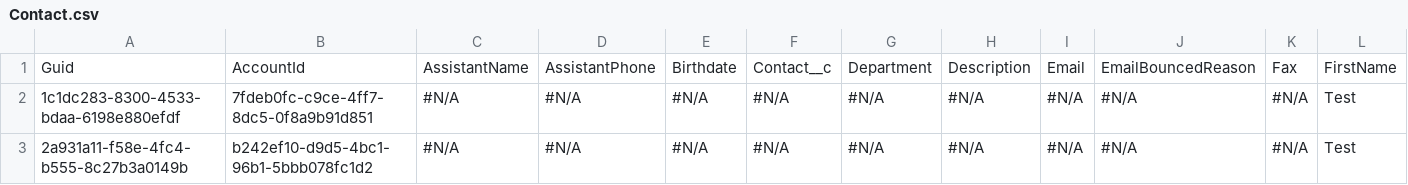
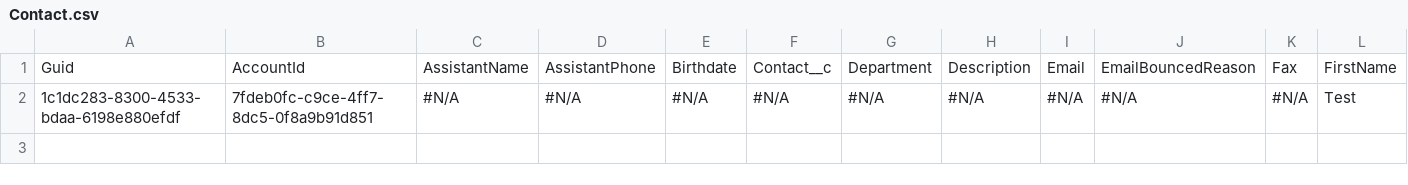
Before and after one commit to wclapier/release-test, a CSV file: Contact.csv, drawn as a sheet; only a part is shown; rows hold the shown columns only; the diff names each change by its address in the sheet, - before the commit and + after, or states it on an @@ line.

```diff
--- a/Contact.csv
+++ b/Contact.csv
-row 3: 2a931a11-f58e-4fc4-b555-8c27b3a0149b | b242ef10-d9d5-4bc1-96b1-5bbb078fc1d2 | #N/A | #N/A | #N/A | #N/A | #N/A | #N/A | #N/A | #N/A | #N/A | Test
```
Also changed, not shown: Account.csv, Asset.csv, 3 other files.
